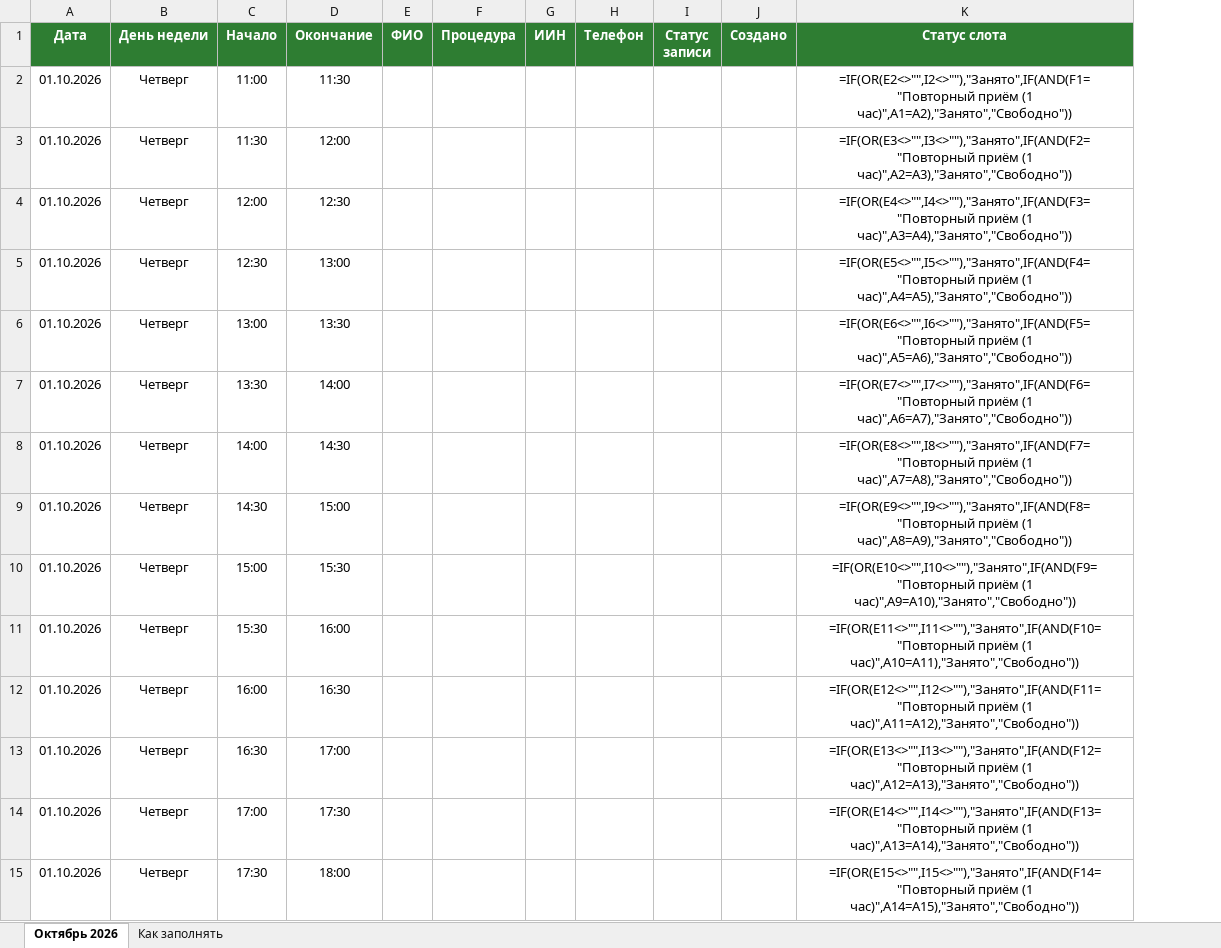
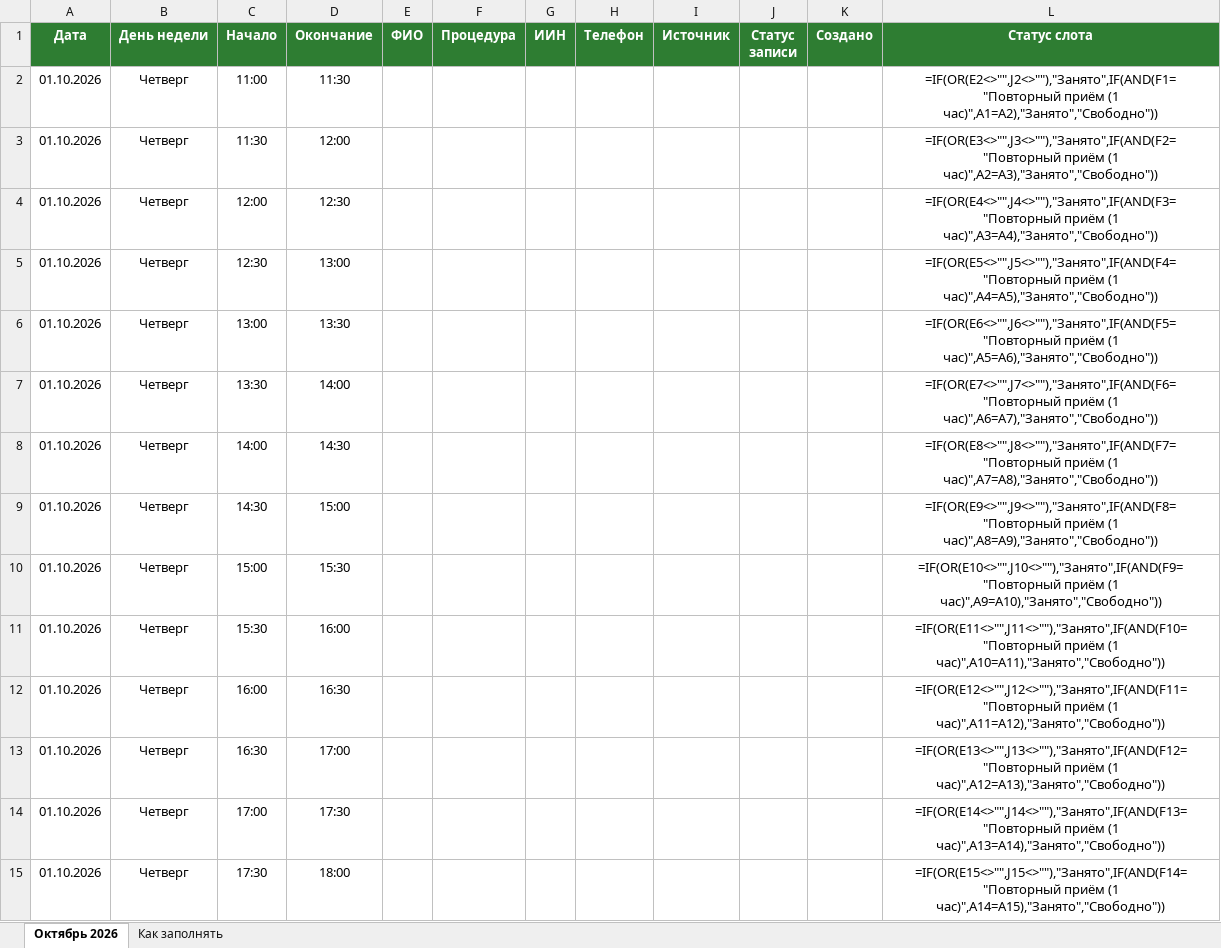
Before and after one commit to ponom0091111-pixel/AI-assistent, an Excel workbook: Карина-бот-WhatsApp/google-sheets/Расписание_Октябрь_2026.xlsx, sheet Октябрь 2026, drawn as a sheet; only a part is shown; values as stored, in another font and other column widths than the file's, no borders; formulas without a stored value are shown as written; conditional formats not drawn; addresses are those after the commit; the diff covers the shown part only; the diff names each change by its address in the sheet, - before the commit and + after, or states it on an @@ line.

```diff
--- a/Карина-бот-WhatsApp/google-sheets/Расписание_Октябрь_2026.xlsx (sheet Октябрь 2026)
+++ b/Карина-бот-WhatsApp/google-sheets/Расписание_Октябрь_2026.xlsx (sheet Октябрь 2026)
+column I (Источник), empty
-L2 (Статус слота): =IF(OR(E2<>"",I2<>""),"Занято",IF(AND(F1="Повторный приём (1…
+L2 (Статус слота): =IF(OR(E2<>"",J2<>""),"Занято",IF(AND(F1="Повторный приём (1…
-L3 (Статус слота): =IF(OR(E3<>"",I3<>""),"Занято",IF(AND(F2="Повторный приём (1…
+L3 (Статус слота): =IF(OR(E3<>"",J3<>""),"Занято",IF(AND(F2="Повторный приём (1…
-L4 (Статус слота): =IF(OR(E4<>"",I4<>""),"Занято",IF(AND(F3="Повторный приём (1…
+L4 (Статус слота): =IF(OR(E4<>"",J4<>""),"Занято",IF(AND(F3="Повторный приём (1…
-L5 (Статус слота): =IF(OR(E5<>"",I5<>""),"Занято",IF(AND(F4="Повторный приём (1…
+L5 (Статус слота): =IF(OR(E5<>"",J5<>""),"Занято",IF(AND(F4="Повторный приём (1…
-L6 (Статус слота): =IF(OR(E6<>"",I6<>""),"Занято",IF(AND(F5="Повторный приём (1…
+L6 (Статус слота): =IF(OR(E6<>"",J6<>""),"Занято",IF(AND(F5="Повторный приём (1…
-L7 (Статус слота): =IF(OR(E7<>"",I7<>""),"Занято",IF(AND(F6="Повторный приём (1…
+L7 (Статус слота): =IF(OR(E7<>"",J7<>""),"Занято",IF(AND(F6="Повторный приём (1…
-L8 (Статус слота): =IF(OR(E8<>"",I8<>""),"Занято",IF(AND(F7="Повторный приём (1…
+L8 (Статус слота): =IF(OR(E8<>"",J8<>""),"Занято",IF(AND(F7="Повторный приём (1…
-L9 (Статус слота): =IF(OR(E9<>"",I9<>""),"Занято",IF(AND(F8="Повторный приём (1…
+L9 (Статус слота): =IF(OR(E9<>"",J9<>""),"Занято",IF(AND(F8="Повторный приём (1…
-L10 (Статус слота): =IF(OR(E10<>"",I10<>""),"Занято",IF(AND(F9="Повторный приём (1…
+L10 (Статус слота): =IF(OR(E10<>"",J10<>""),"Занято",IF(AND(F9="Повторный приём (1…
-L11 (Статус слота): =IF(OR(E11<>"",I11<>""),"Занято",IF(AND(F10="Повторный приём (1…
+L11 (Статус слота): =IF(OR(E11<>"",J11<>""),"Занято",IF(AND(F10="Повторный приём (1…
-L12 (Статус слота): =IF(OR(E12<>"",I12<>""),"Занято",IF(AND(F11="Повторный приём (1…
+L12 (Статус слота): =IF(OR(E12<>"",J12<>""),"Занято",IF(AND(F11="Повторный приём (1…
-L13 (Статус слота): =IF(OR(E13<>"",I13<>""),"Занято",IF(AND(F12="Повторный приём (1…
+L13 (Статус слота): =IF(OR(E13<>"",J13<>""),"Занято",IF(AND(F12="Повторный приём (1…
-L14 (Статус слота): =IF(OR(E14<>"",I14<>""),"Занято",IF(AND(F13="Повторный приём (1…
+L14 (Статус слота): =IF(OR(E14<>"",J14<>""),"Занято",IF(AND(F13="Повторный приём (1…
-L15 (Статус слота): =IF(OR(E15<>"",I15<>""),"Занято",IF(AND(F14="Повторный приём (1…
+L15 (Статус слота): =IF(OR(E15<>"",J15<>""),"Занято",IF(AND(F14="Повторный приём (1…
```
Also changed, not shown: 422 edited cells elsewhere in this sheet, sheet Как заполнять, 3 other files.
